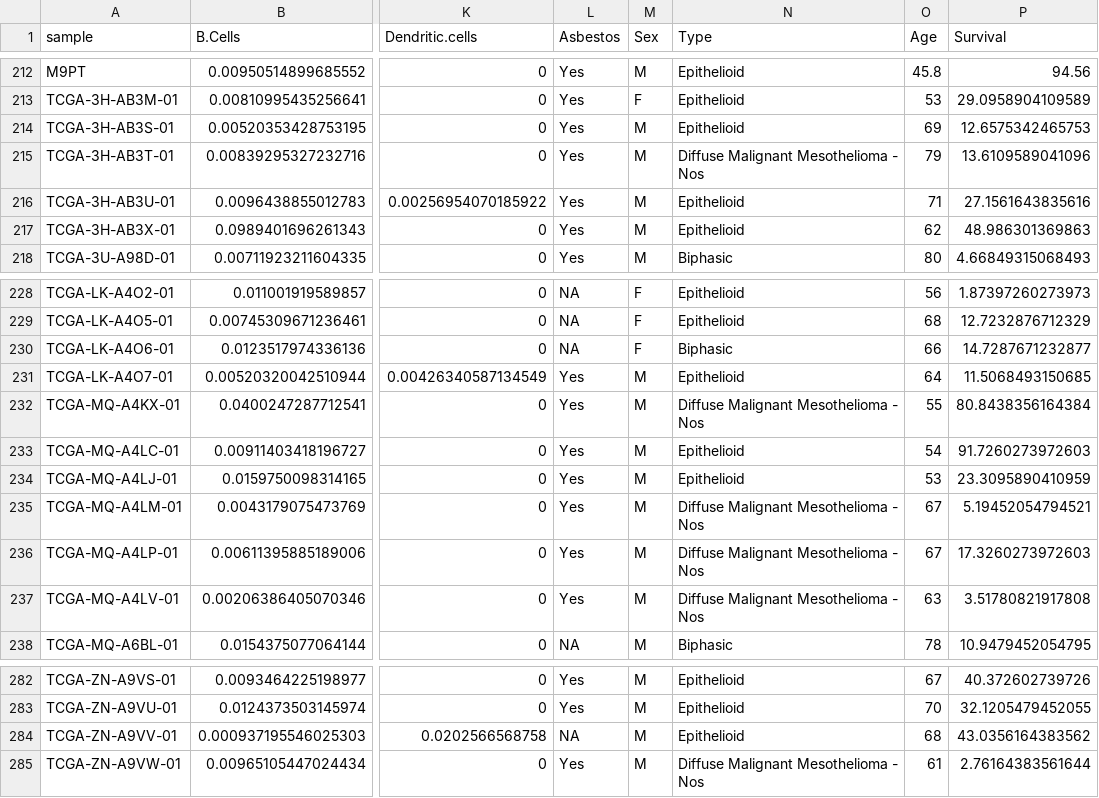
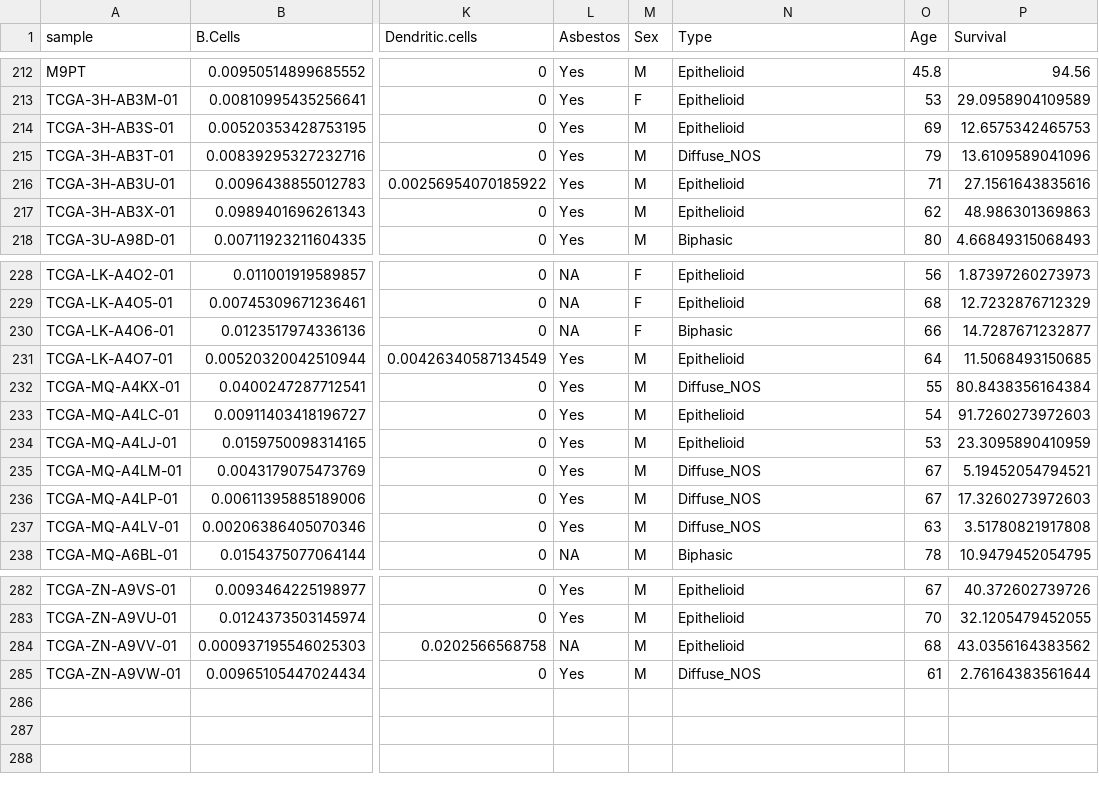
Before and after one commit to emathian/pulmonary_carcinoid, a TSV file: MESO_DATA/Attributes_4_with_IHC.tsv, drawn as a sheet; only a part is shown, gaps mark what is left out; the diff names each change by its address in the sheet, - before the commit and + after, or states it on an @@ line.

```diff
--- a/MESO_DATA/Attributes_4_with_IHC.tsv
+++ b/MESO_DATA/Attributes_4_with_IHC.tsv
-N215 (Type): Diffuse Malignant Mesothelioma - Nos
+N215 (Type): Diffuse_NOS
-N232 (Type): Diffuse Malignant Mesothelioma - Nos
+N232 (Type): Diffuse_NOS
-N235:N237 (Type): Diffuse Malignant Mesothelioma - Nos
+N235:N237 (Type): Diffuse_NOS
-N285 (Type): Diffuse Malignant Mesothelioma - Nos
+N285 (Type): Diffuse_NOS
```
Also changed, not shown: MESO_DATA/Attributes_PCA_f1.tsv, 9 other files.
